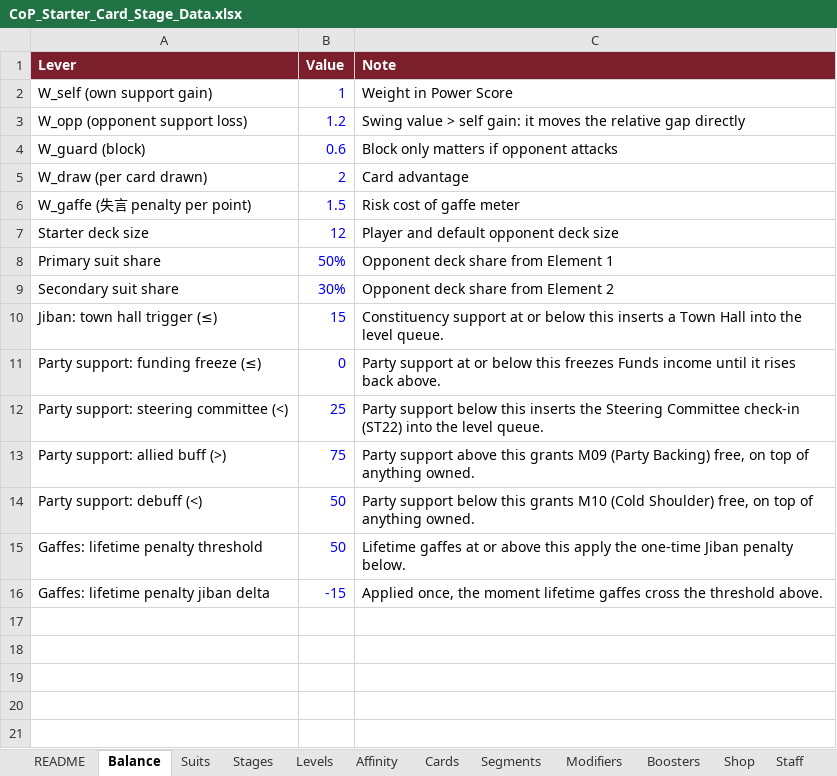
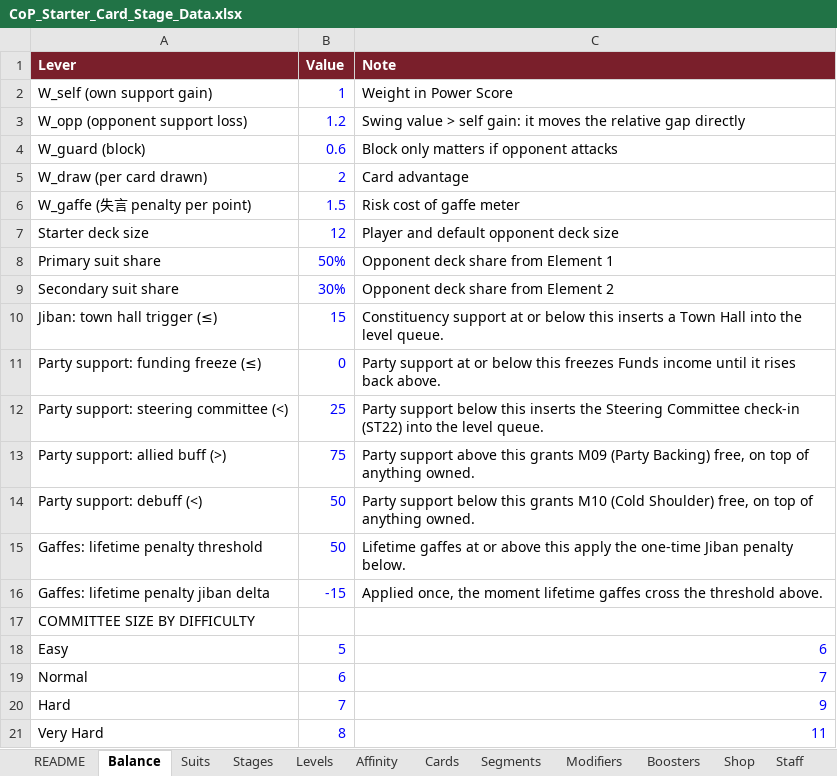
Before and after one commit to Lotusmonogatari/CoP-Deckbuilder, an Excel workbook: design/CoP_Starter_Card_Stage_Data.xlsx, sheet Balance, drawn as a sheet; values as stored, in another font and other column widths than the file's, no borders; the diff names each change by its address in the sheet, - before the commit and + after, or states it on an @@ line.

```diff
--- a/design/CoP_Starter_Card_Stage_Data.xlsx (sheet Balance)
+++ b/design/CoP_Starter_Card_Stage_Data.xlsx (sheet Balance)
+row 17: COMMITTEE SIZE BY DIFFICULTY
+row 18: Easy | 5 | 6
+row 19: Normal | 6 | 7
+row 20: Hard | 7 | 9
+row 21: Very Hard | 8 | 11
```
Also changed, not shown: sheet Stages, 6 other files.
